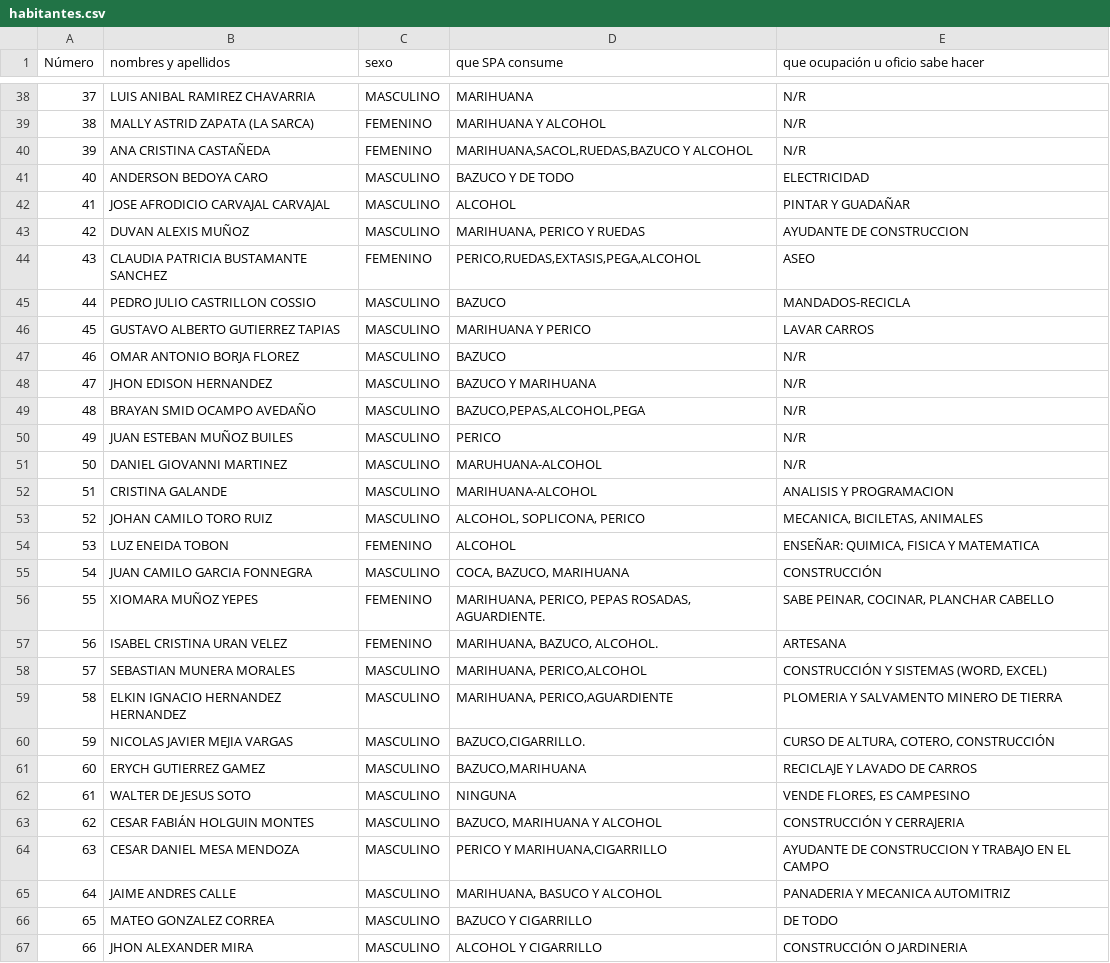
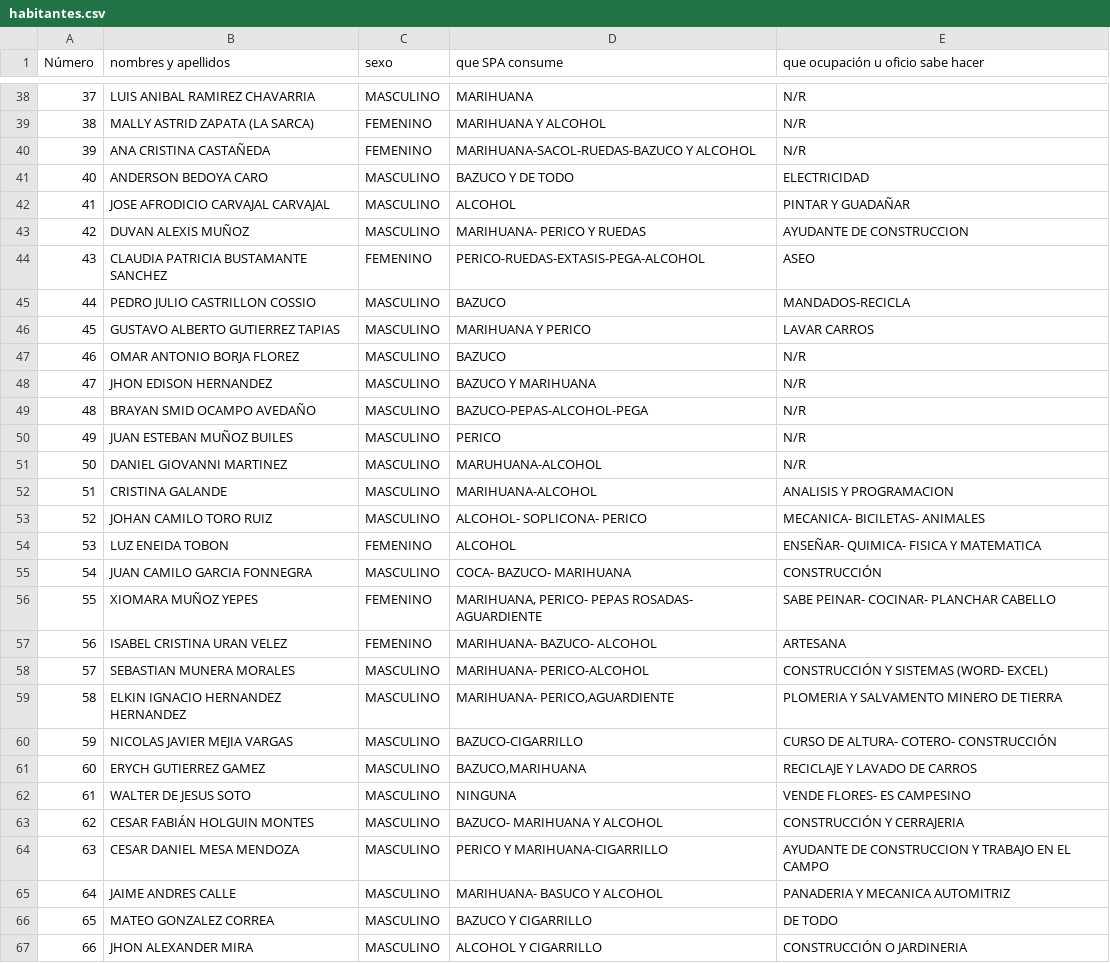
Before and after one commit to CristianMadrigal/Bigdata_2025_1_2, a CSV file: habitantes.csv, drawn as a sheet; only a part is shown, gaps mark what is left out; the diff covers the shown part only.

Commit message:
Update habitantes.csv
cambio en , que generaban conflicto

```diff
--- a/habitantes.csv
+++ b/habitantes.csv
@@ -39,7 +39,7 @@
 38;MALLY ASTRID  ZAPATA (LA SARCA);FEMENINO;MARIHUANA Y ALCOHOL;N/R
-39;ANA CRISTINA CASTAÑEDA;FEMENINO;MARIHUANA,SACOL,RUEDAS,BAZUCO Y ALCOHOL;N/R
+39;ANA CRISTINA CASTAÑEDA;FEMENINO;MARIHUANA-SACOL-RUEDAS-BAZUCO Y ALCOHOL;N/R
 40;ANDERSON BEDOYA  CARO;MASCULINO;BAZUCO Y DE TODO;ELECTRICIDAD
 41;JOSE AFRODICIO CARVAJAL CARVAJAL;MASCULINO;ALCOHOL;PINTAR Y GUADAÑAR
-42;DUVAN ALEXIS MUÑOZ;MASCULINO;MARIHUANA, PERICO Y RUEDAS;AYUDANTE DE CONSTRUCCION
-43;CLAUDIA PATRICIA BUSTAMANTE SANCHEZ;FEMENINO;PERICO,RUEDAS,EXTASIS,PEGA,ALCOHOL;ASEO
+42;DUVAN ALEXIS MUÑOZ;MASCULINO;MARIHUANA- PERICO Y RUEDAS;AYUDANTE DE CONSTRUCCION
+43;CLAUDIA PATRICIA BUSTAMANTE SANCHEZ;FEMENINO;PERICO-RUEDAS-EXTASIS-PEGA-ALCOHOL;ASEO
 44;PEDRO JULIO CASTRILLON  COSSIO;MASCULINO;BAZUCO ;MANDADOS-RECICLA
@@ -48,3 +48,3 @@
 47;JHON EDISON HERNANDEZ ;MASCULINO;BAZUCO Y MARIHUANA;N/R
-48;BRAYAN SMID OCAMPO AVEDAÑO;MASCULINO;BAZUCO,PEPAS,ALCOHOL,PEGA;N/R
+48;BRAYAN SMID OCAMPO AVEDAÑO;MASCULINO;BAZUCO-PEPAS-ALCOHOL-PEGA;N/R
 49;JUAN ESTEBAN MUÑOZ BUILES;MASCULINO;PERICO;N/R
@@ -52,15 +52,15 @@
 51;CRISTINA GALANDE;MASCULINO;MARIHUANA-ALCOHOL;ANALISIS Y PROGRAMACION
-52;JOHAN CAMILO TORO RUIZ;MASCULINO;ALCOHOL, SOPLICONA, PERICO;MECANICA, BICILETAS, ANIMALES
-53;LUZ ENEIDA TOBON ;FEMENINO;ALCOHOL;ENSEÑAR: QUIMICA, FISICA Y MATEMATICA
-54;JUAN CAMILO GARCIA FONNEGRA;MASCULINO;COCA, BAZUCO, MARIHUANA;CONSTRUCCIÓN
-55;XIOMARA MUÑOZ YEPES;FEMENINO;MARIHUANA, PERICO, PEPAS ROSADAS, AGUARDIENTE.;SABE PEINAR, COCINAR, PLANCHAR CABELLO
-56;ISABEL CRISTINA  URAN VELEZ;FEMENINO;MARIHUANA, BAZUCO, ALCOHOL.;ARTESANA
-57;SEBASTIAN MUNERA MORALES;MASCULINO;MARIHUANA, PERICO,ALCOHOL;CONSTRUCCIÓN Y SISTEMAS (WORD, EXCEL)
-58;ELKIN IGNACIO HERNANDEZ HERNANDEZ;MASCULINO;MARIHUANA, PERICO,AGUARDIENTE;PLOMERIA Y SALVAMENTO MINERO DE TIERRA
-59;NICOLAS JAVIER MEJIA VARGAS;MASCULINO;BAZUCO,CIGARRILLO.;CURSO DE ALTURA, COTERO, CONSTRUCCIÓN
+52;JOHAN CAMILO TORO RUIZ;MASCULINO;ALCOHOL- SOPLICONA- PERICO;MECANICA- BICILETAS- ANIMALES
+53;LUZ ENEIDA TOBON ;FEMENINO;ALCOHOL;ENSEÑAR- QUIMICA- FISICA Y MATEMATICA
+54;JUAN CAMILO GARCIA FONNEGRA;MASCULINO;COCA- BAZUCO- MARIHUANA;CONSTRUCCIÓN
+55;XIOMARA MUÑOZ YEPES;FEMENINO;MARIHUANA, PERICO- PEPAS ROSADAS- AGUARDIENTE;SABE PEINAR- COCINAR- PLANCHAR CABELLO
+56;ISABEL CRISTINA  URAN VELEZ;FEMENINO;MARIHUANA- BAZUCO- ALCOHOL;ARTESANA
+57;SEBASTIAN MUNERA MORALES;MASCULINO;MARIHUANA- PERICO-ALCOHOL;CONSTRUCCIÓN Y SISTEMAS (WORD- EXCEL)
+58;ELKIN IGNACIO HERNANDEZ HERNANDEZ;MASCULINO;MARIHUANA- PERICO,AGUARDIENTE;PLOMERIA Y SALVAMENTO MINERO DE TIERRA
+59;NICOLAS JAVIER MEJIA VARGAS;MASCULINO;BAZUCO-CIGARRILLO;CURSO DE ALTURA- COTERO- CONSTRUCCIÓN
 60;ERYCH GUTIERREZ GAMEZ;MASCULINO;BAZUCO,MARIHUANA;RECICLAJE Y LAVADO DE CARROS
-61;WALTER DE JESUS SOTO;MASCULINO;NINGUNA;VENDE FLORES, ES CAMPESINO
-62;CESAR FABIÁN HOLGUIN MONTES;MASCULINO;BAZUCO, MARIHUANA Y ALCOHOL;CONSTRUCCIÓN Y CERRAJERIA
-63;CESAR DANIEL MESA MENDOZA;MASCULINO;PERICO Y MARIHUANA,CIGARRILLO;AYUDANTE DE CONSTRUCCION Y TRABAJO EN EL CAMPO
-64;JAIME ANDRES CALLE;MASCULINO;MARIHUANA, BASUCO Y ALCOHOL;PANADERIA Y MECANICA AUTOMITRIZ
+61;WALTER DE JESUS SOTO;MASCULINO;NINGUNA;VENDE FLORES- ES CAMPESINO
+62;CESAR FABIÁN HOLGUIN MONTES;MASCULINO;BAZUCO- MARIHUANA Y ALCOHOL;CONSTRUCCIÓN Y CERRAJERIA
+63;CESAR DANIEL MESA MENDOZA;MASCULINO;PERICO Y MARIHUANA-CIGARRILLO;AYUDANTE DE CONSTRUCCION Y TRABAJO EN EL CAMPO
+64;JAIME ANDRES CALLE;MASCULINO;MARIHUANA- BASUCO Y ALCOHOL;PANADERIA Y MECANICA AUTOMITRIZ
 65;MATEO GONZALEZ CORREA;MASCULINO;BAZUCO Y CIGARRILLO;DE TODO
```
Also changed, not shown: 16 edited cells elsewhere in this file.
